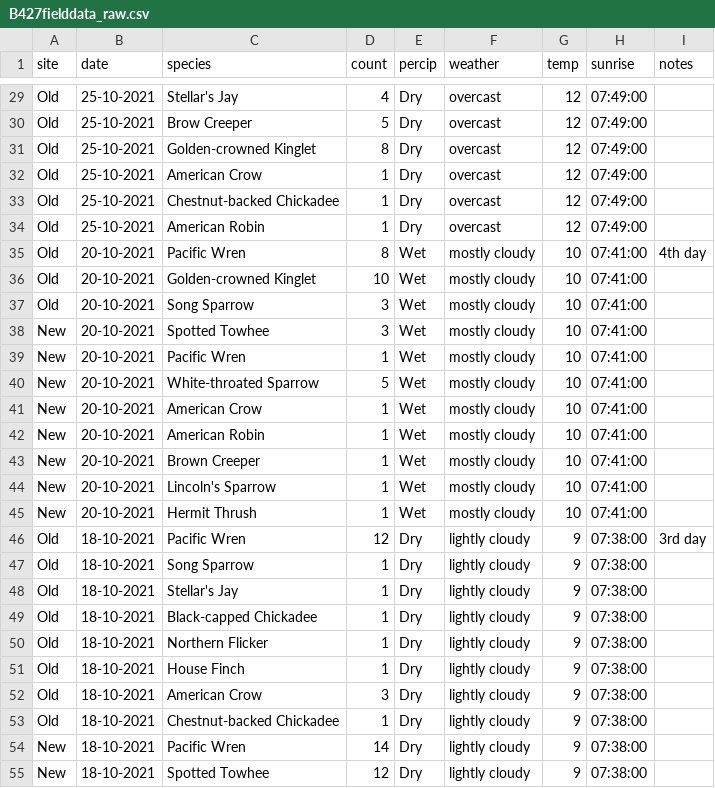
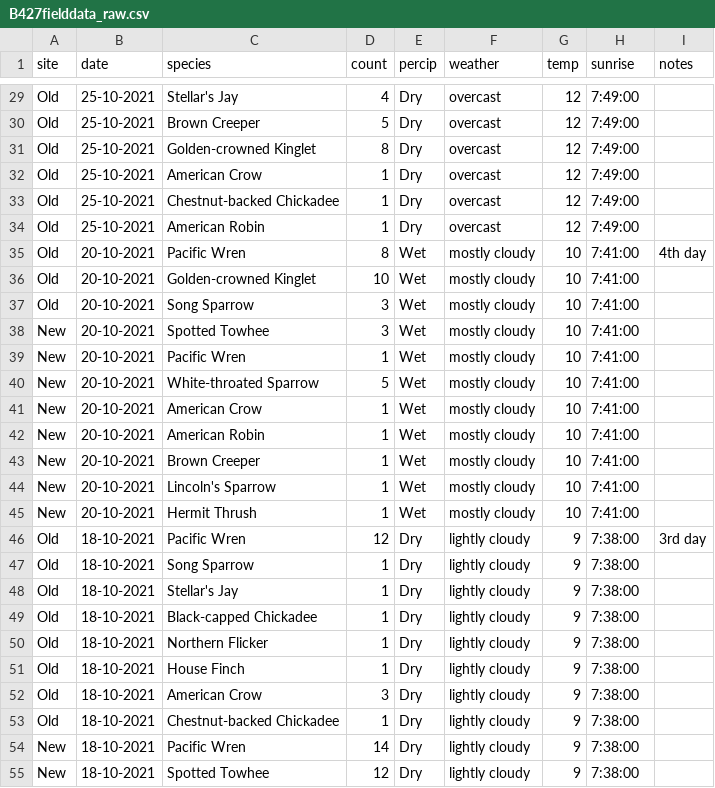
Before and after one commit to tmall119/Biol427, a CSV file: raw data/B427fielddata_raw.csv, drawn as a sheet; only a part is shown, gaps mark what is left out; the diff covers the shown part only; the diff names each change by its address in the sheet, - before the commit and + after, or states it on an @@ line.

Commit message:
solidifies the need for using species codes..

```diff
--- a/raw data/B427fielddata_raw.csv
+++ b/raw data/B427fielddata_raw.csv
-H29:H34 (sunrise): 07:49:00
+H29:H34 (sunrise): 7:49:00
-C30 (species): Brow Creeper
+C30 (species): Brown Creeper
-H35:H45 (sunrise): 07:41:00
+H35:H45 (sunrise): 7:41:00
-H46:H55 (sunrise): 07:38:00
+H46:H55 (sunrise): 7:38:00
```
Also changed, not shown: 71 edited cells elsewhere in this file, tidy data/B427fielddata_tidy.csv, 3 other files.
